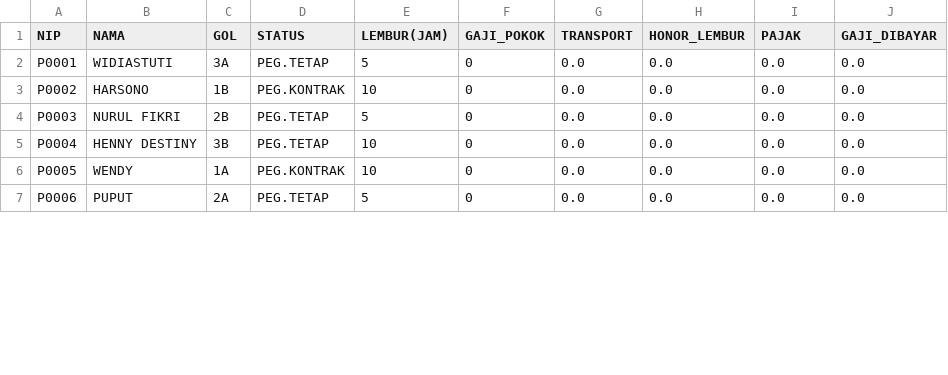
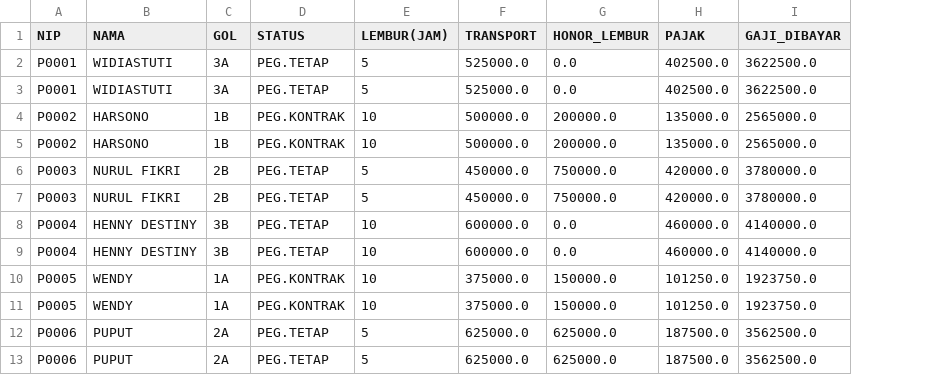
Before and after one commit to flashjournal/UI2025, a CSV file: output/Gaji_2406444223.csv, drawn as a sheet; only a part is shown; removed rows and columns are numbered as before the commit, all else as after; the diff covers the shown part only; the diff names each change by its address in the sheet, - before the commit and + after, or states it on an @@ line.

Commit message:
committing files

```diff
--- a/output/Gaji_2406444223.csv
+++ b/output/Gaji_2406444223.csv
-column F (GAJI_POKOK), rows 2-7: all 0
-F2 (TRANSPORT): 0.0
+F2 (TRANSPORT): 525000.0
-H2 (PAJAK): 0.0
+H2 (PAJAK): 402500.0
-I2 (GAJI_DIBAYAR): 0.0
+I2 (GAJI_DIBAYAR): 3622500.0
+row 3: P0001 | WIDIASTUTI | 3A | PEG.TETAP | 5 | 525000.0 | 0.0 | 402500.0 | 3622500.0
-F4 (TRANSPORT): 0.0
+F4 (TRANSPORT): 500000.0
-G4 (HONOR_LEMBUR): 0.0
+G4 (HONOR_LEMBUR): 200000.0
-H4 (PAJAK): 0.0
+H4 (PAJAK): 135000.0
-I4 (GAJI_DIBAYAR): 0.0
+I4 (GAJI_DIBAYAR): 2565000.0
+row 5: P0002 | HARSONO | 1B | PEG.KONTRAK | 10 | 500000.0 | 200000.0 | 135000.0 | 2565000.0
-F6 (TRANSPORT): 0.0
+F6 (TRANSPORT): 450000.0
-G6 (HONOR_LEMBUR): 0.0
+G6 (HONOR_LEMBUR): 750000.0
-H6 (PAJAK): 0.0
+H6 (PAJAK): 420000.0
-I6 (GAJI_DIBAYAR): 0.0
+I6 (GAJI_DIBAYAR): 3780000.0
+row 7: P0003 | NURUL FIKRI | 2B | PEG.TETAP | 5 | 450000.0 | 750000.0 | 420000.0 | 3780000.0
-F8 (TRANSPORT): 0.0
+F8 (TRANSPORT): 600000.0
-H8 (PAJAK): 0.0
+H8 (PAJAK): 460000.0
-I8 (GAJI_DIBAYAR): 0.0
+I8 (GAJI_DIBAYAR): 4140000.0
+row 9: P0004 | HENNY DESTINY | 3B | PEG.TETAP | 10 | 600000.0 | 0.0 | 460000.0 | 4140000.0
-F10 (TRANSPORT): 0.0
+F10 (TRANSPORT): 375000.0
-G10 (HONOR_LEMBUR): 0.0
+G10 (HONOR_LEMBUR): 150000.0
-H10 (PAJAK): 0.0
+H10 (PAJAK): 101250.0
-I10 (GAJI_DIBAYAR): 0.0
+I10 (GAJI_DIBAYAR): 1923750.0
+row 11: P0005 | WENDY | 1A | PEG.KONTRAK | 10 | 375000.0 | 150000.0 | 101250.0 | 1923750.0
-F12 (TRANSPORT): 0.0
+F12 (TRANSPORT): 625000.0
-G12 (HONOR_LEMBUR): 0.0
+G12 (HONOR_LEMBUR): 625000.0
-H12 (PAJAK): 0.0
+H12 (PAJAK): 187500.0
-I12 (GAJI_DIBAYAR): 0.0
+I12 (GAJI_DIBAYAR): 3562500.0
+row 13: P0006 | PUPUT | 2A | PEG.TETAP | 5 | 625000.0 | 625000.0 | 187500.0 | 3562500.0
```
Also changed, not shown: 4 added rows and 15 edited cells elsewhere in this file.
